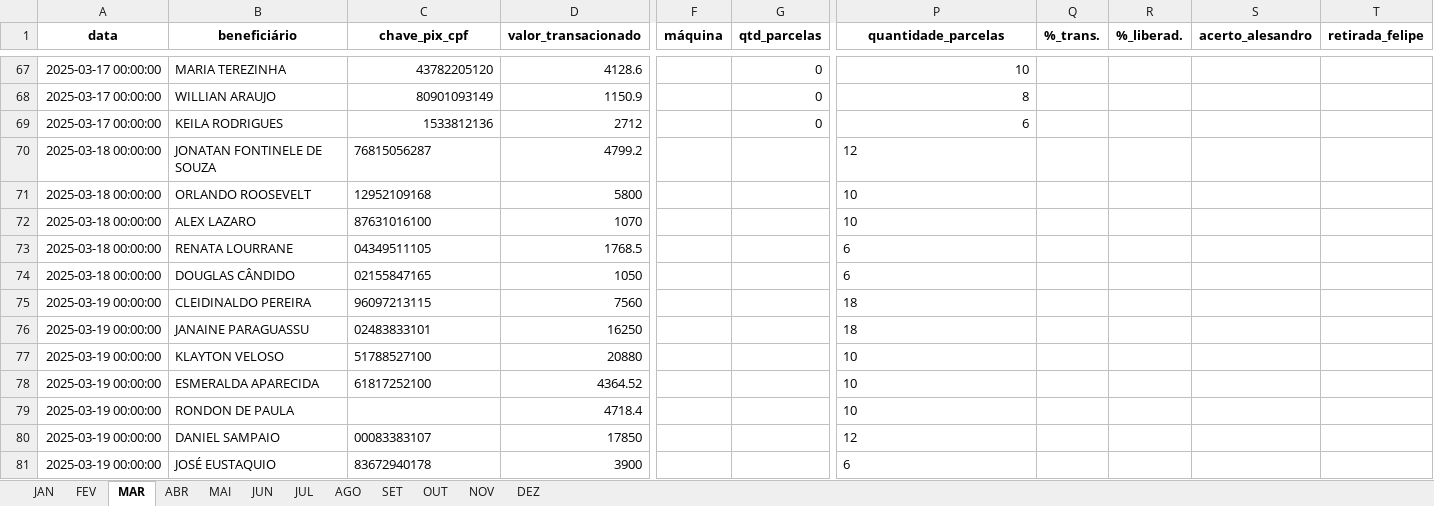
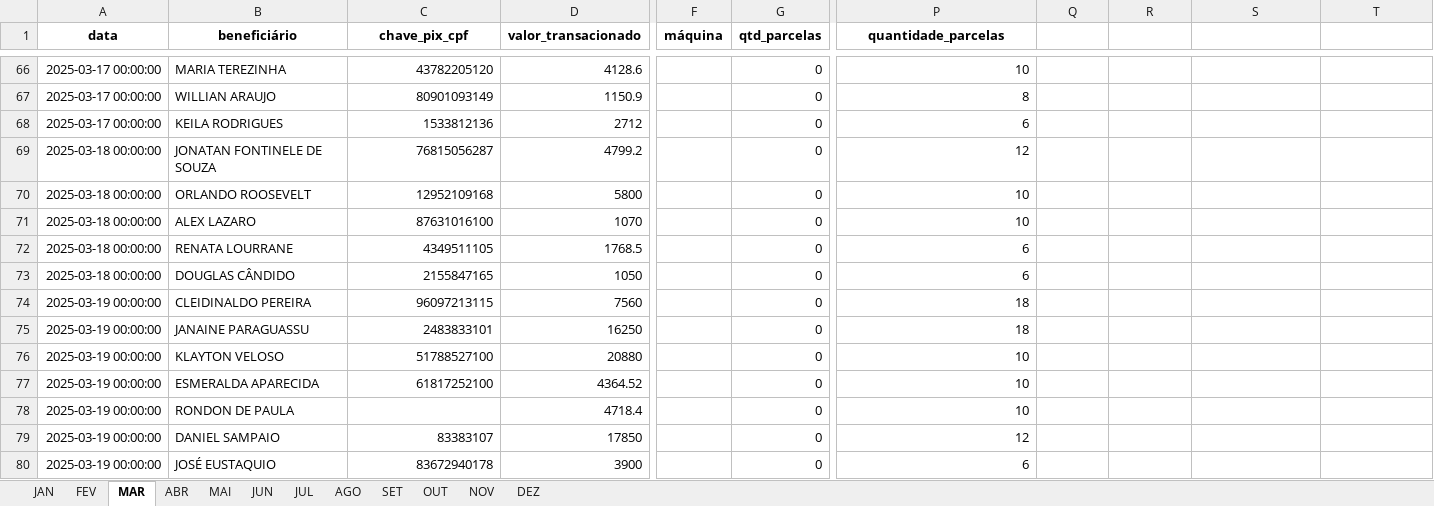
Before and after one commit to Xesadas/A, an Excel workbook: b.xlsx, sheet MAR, drawn as a sheet; only a part is shown, gaps mark what is left out; values as stored, in another font and other column widths than the file's, no borders; addresses are those after the commit; the diff covers the shown part only; the diff names each change by its address in the sheet, - before the commit and + after, or states it on an @@ line.

```diff
--- a/b.xlsx (sheet MAR)
+++ b/b.xlsx (sheet MAR)
-Q1: %_trans.
+Q1: (empty)
-R1: %_liberad.
+R1: (empty)
-S1: acerto_alesandro
+S1: (empty)
-T1: retirada_felipe
+T1: (empty)
-C69:C71 alignment: left
+C69:C71 alignment: right
-G69:G80 (qtd_parcelas): (empty)
+G69:G80 (qtd_parcelas): 0
-P69:P80 alignment: left
+P69:P80 alignment: right
-C72 (chave_pix_cpf): 04349511105
+C72 (chave_pix_cpf): 4349511105
-C73 (chave_pix_cpf): 02155847165
+C73 (chave_pix_cpf): 2155847165
-C74 alignment: left
+C74 alignment: right
-C75 (chave_pix_cpf): 02483833101
+C75 (chave_pix_cpf): 2483833101
-C76:C77 alignment: left
+C76:C77 alignment: right
-C79 (chave_pix_cpf): 00083383107
+C79 (chave_pix_cpf): 83383107
-C80 alignment: left
+C80 alignment: right
```
Also changed, not shown: 9 added rows, 1 removed row, 2 edited cells and cell formats elsewhere in this sheet, sheet JAN, sheet FEV, 1 other file.
